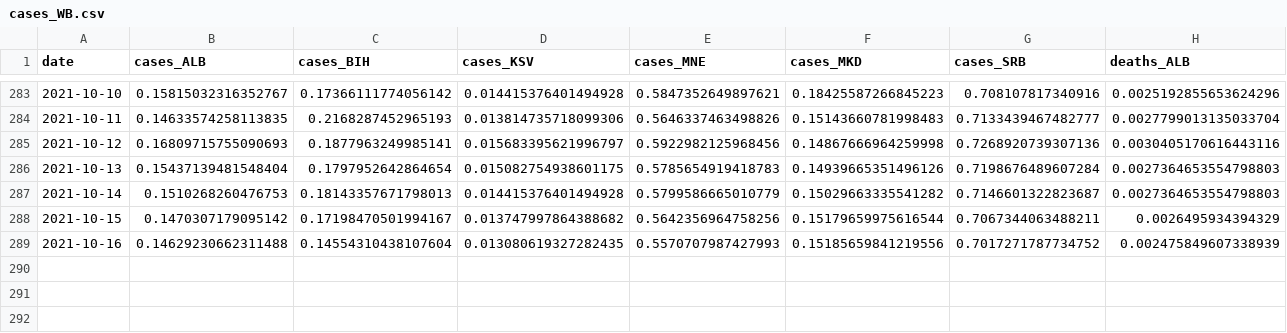
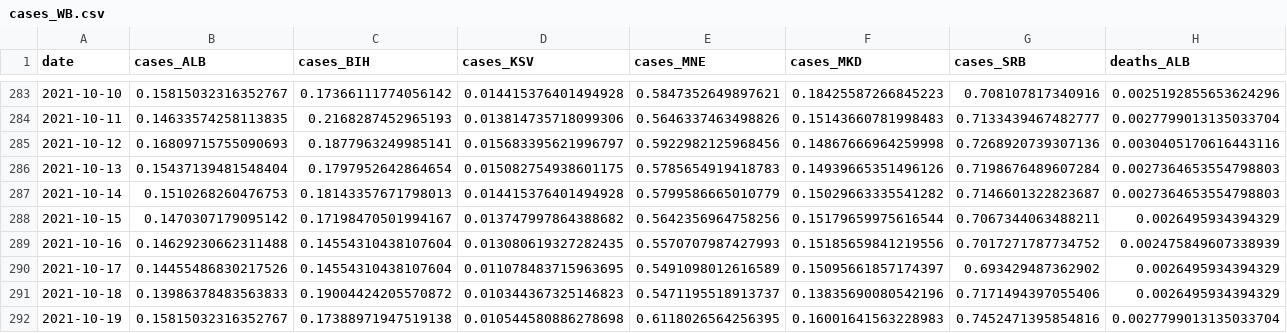
Before and after one commit to fqroldan/fqroldan.github.io, a CSV file: resources/Covid_df/cases_WB.csv, drawn as a sheet; only a part is shown, gaps mark what is left out; rows hold the shown columns only; the diff names each change by its address in the sheet, - before the commit and + after, or states it on an @@ line.

Commit message:
updated covid trackers

```diff
--- a/resources/Covid_df/cases_WB.csv
+++ b/resources/Covid_df/cases_WB.csv
+row 290: 2021-10-17 | 0.14455486830217526 | 0.14554310438107604 | 0.011078483715963695 | 0.5491098012616589 | 0.15095661857174397 | 0.693429487362902 | 0.0026495934394329
+row 291: 2021-10-18 | 0.13986378483563833 | 0.19004424205570872 | 0.010344367325146823 | 0.5471195518913737 | 0.13835690080542196 | 0.7171494397055406 | 0.0026495934394329
+row 292: 2021-10-19 | 0.15815032316352767 | 0.17388971947519138 | 0.010544580886278698 | 0.6118026564256395 | 0.16001641563228983 | 0.7452471395854816 | 0.0027799013135033704
```
Also changed, not shown: resources/Covid_df/vax_WB.csv, 6 other files.
